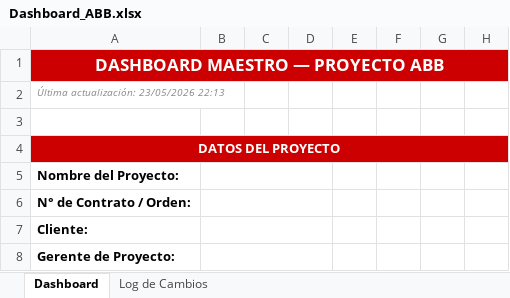
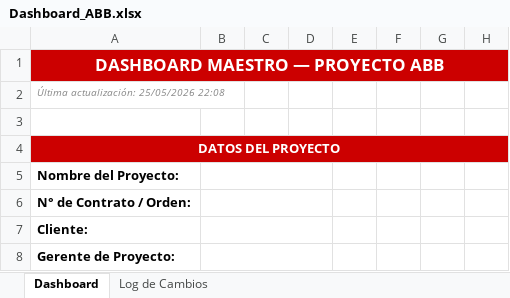
Before and after one commit to dafest-claude/OWN-Daro-1, an Excel workbook: ABB_Proyecto/Dashboard_ABB.xlsx, sheet Dashboard, drawn as a sheet; only a part is shown; values as stored, in another font and other column widths than the file's, no borders; the diff names each change by its address in the sheet, - before the commit and + after, or states it on an @@ line.

```diff
--- a/ABB_Proyecto/Dashboard_ABB.xlsx (sheet Dashboard)
+++ b/ABB_Proyecto/Dashboard_ABB.xlsx (sheet Dashboard)
-A2: Última actualización: 23/05/2026 22:13
+A2: Última actualización: 25/05/2026 22:08
```
Also changed, not shown: ABB_Proyecto/01_Ofertas/Ofertas.xlsx, ABB_Proyecto/02_Planning/Planning.xlsx, 14 other files.
